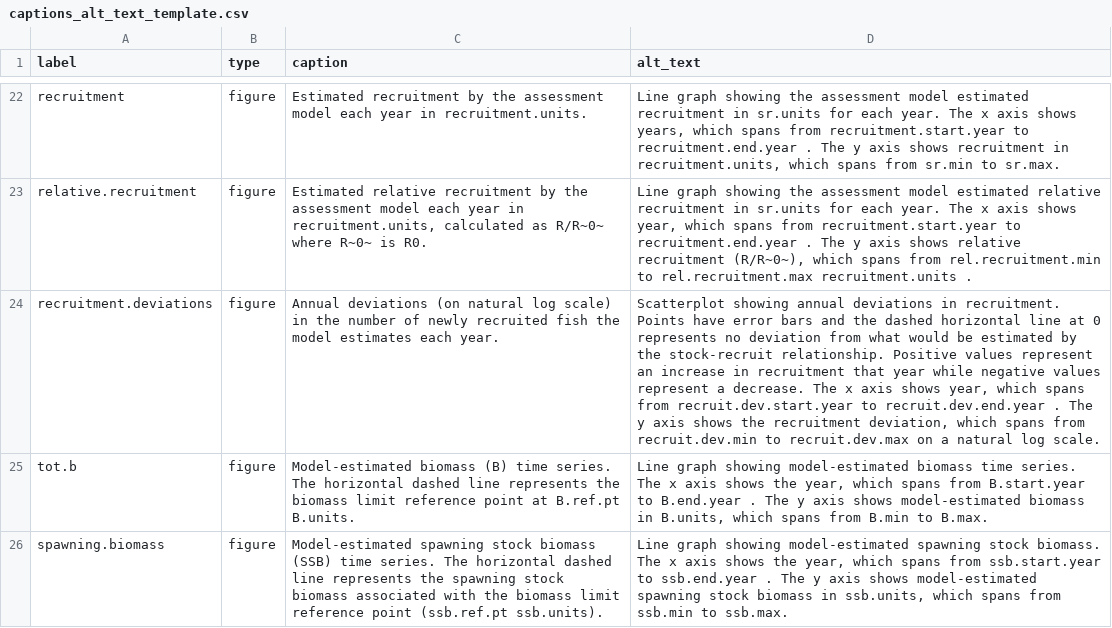
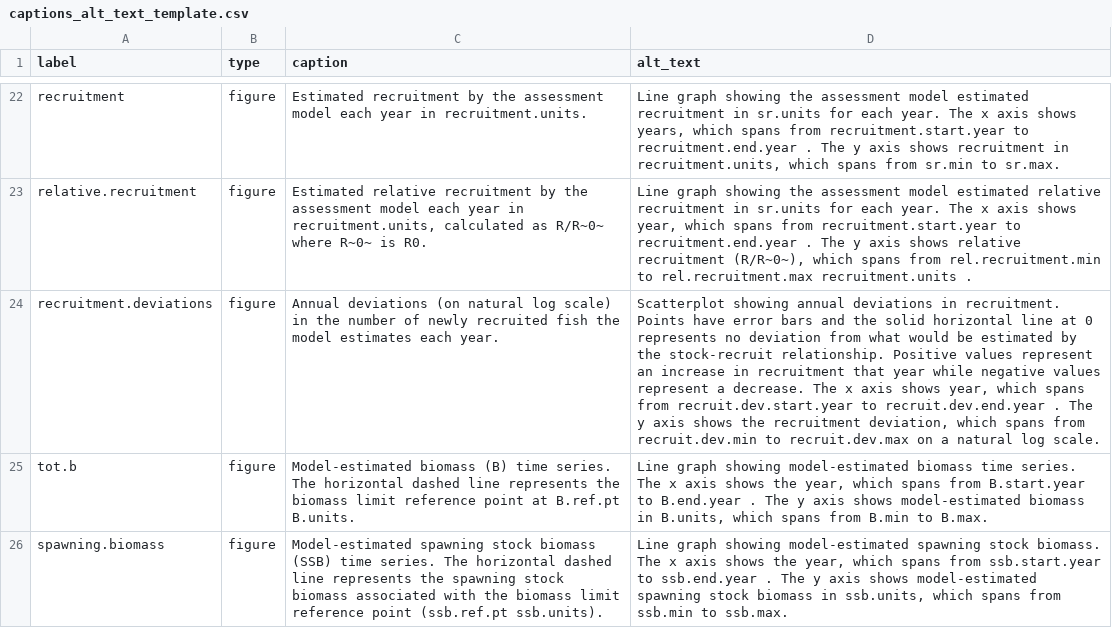
Before and after one commit to nmfs-ost/stockplotr, a CSV file: inst/resources/captions_alt_text_template.csv, drawn as a sheet; only a part is shown, gaps mark what is left out; the diff names each change by its address in the sheet, - before the commit and + after, or states it on an @@ line.

Commit message:
Update recruitment deviations figure alt text

```diff
--- a/inst/resources/captions_alt_text_template.csv
+++ b/inst/resources/captions_alt_text_template.csv
-D24 (alt_text): …and the dashed horizontal line…
+D24 (alt_text): …and the solid horizontal line…
```
